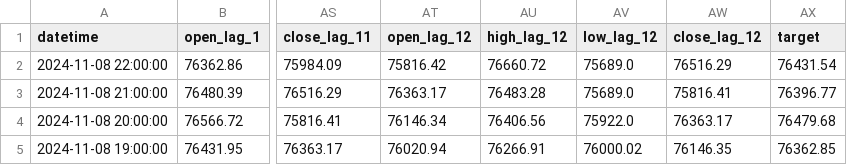
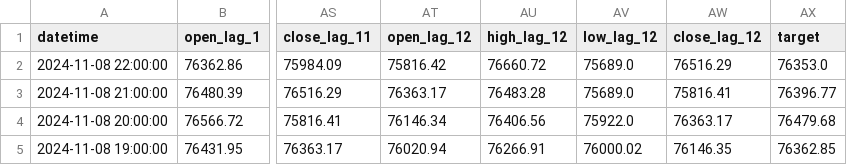
Before and after one commit to nafis-neehal/Trade-mind, a CSV file: data/engineered/stockdata_BTC_engineered.csv, drawn as a sheet; only a part is shown, gaps mark what is left out; the diff names each change by its address in the sheet, - before the commit and + after, or states it on an @@ line.

Commit message:
update data and code

```diff
--- a/data/engineered/stockdata_BTC_engineered.csv
+++ b/data/engineered/stockdata_BTC_engineered.csv
-AX2 (target): 76431.54
+AX2 (target): 76353.0
```
Also changed, not shown: 2 other files.
